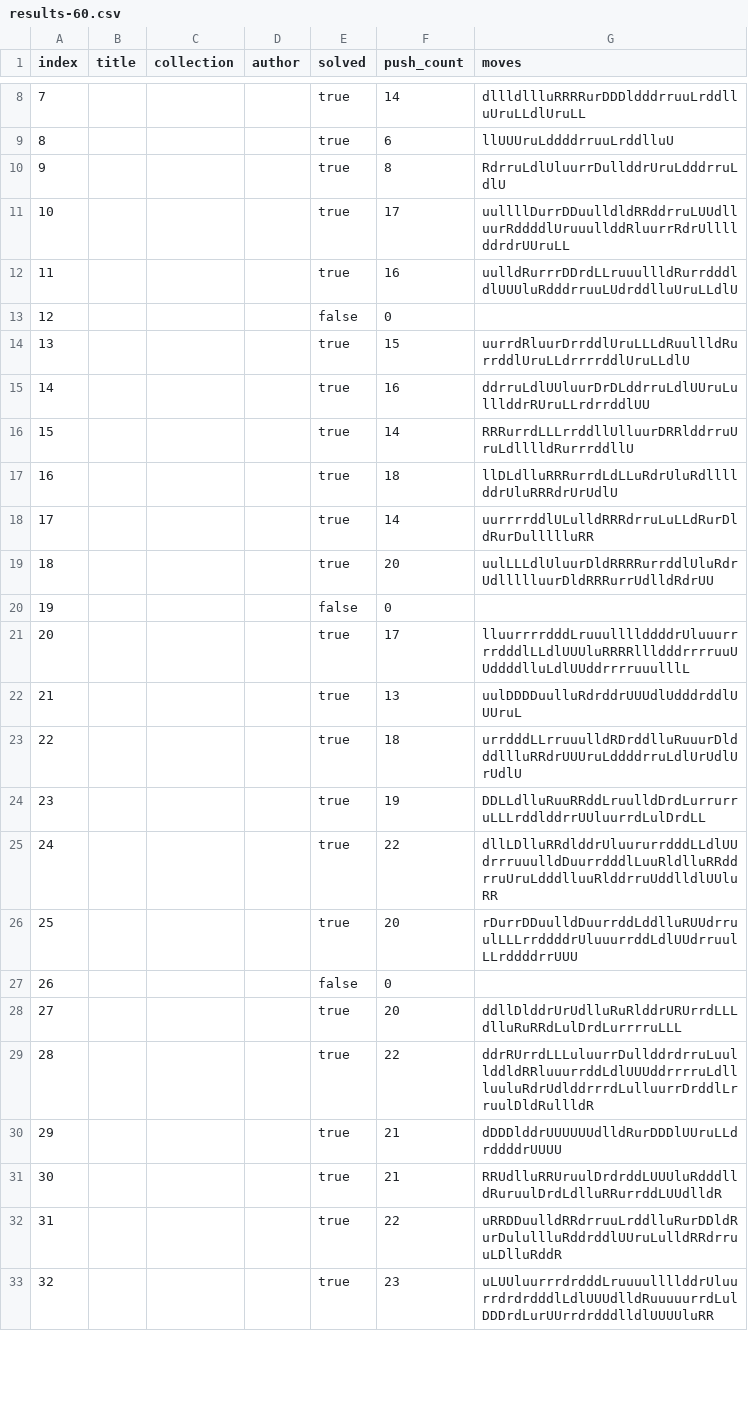
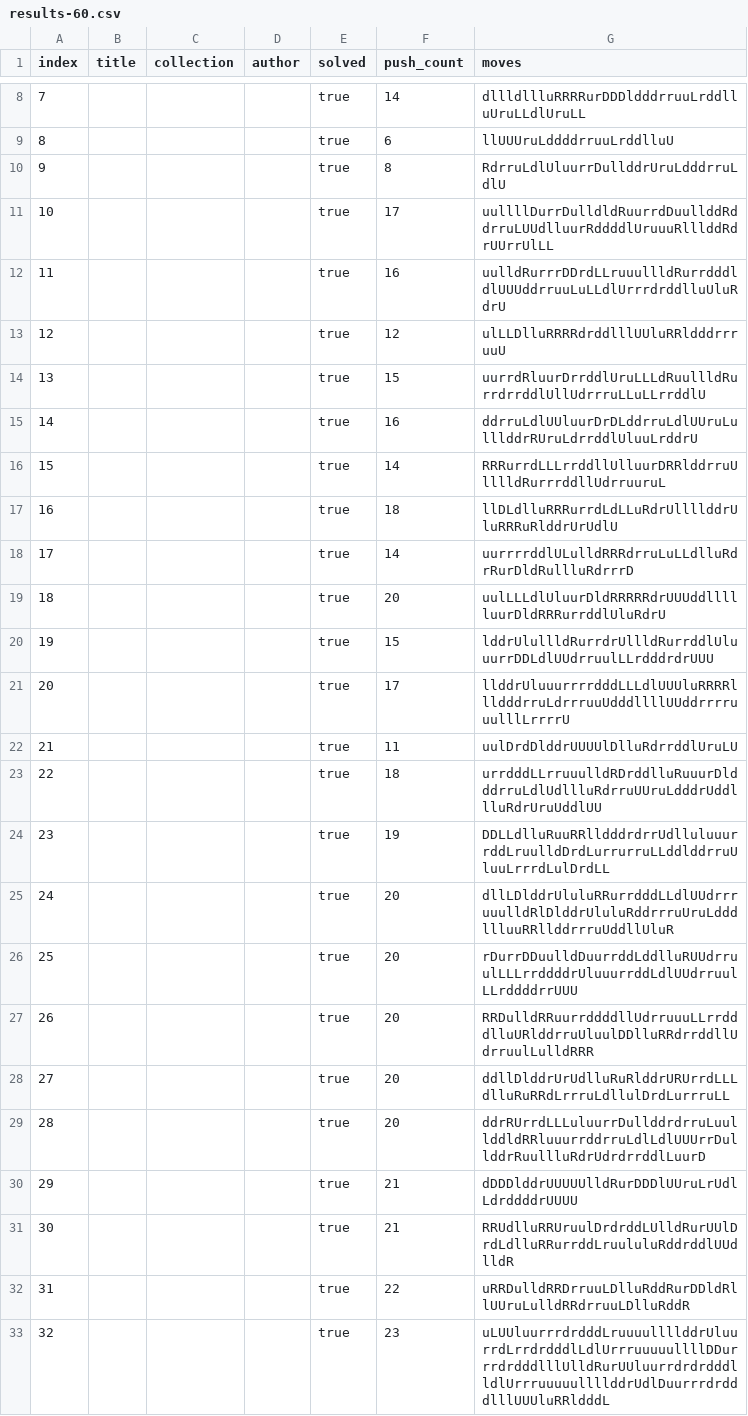
Before and after one commit to ofhope/sokoban-utils, a CSV file: solve-bench/results-60.csv, drawn as a sheet; only a part is shown, gaps mark what is left out; the diff covers the shown part only.

```diff
--- a/solve-bench/results-60.csv
+++ b/solve-bench/results-60.csv
@@ -10,24 +10,24 @@ index,title,collection,author,solved,push_count,moves
 9,,,,true,8,RdrruLdlUluurrDullddrUruLdddrruLdlU
-10,,,,true,17,uullllDurrDDuulldldRRddrruLUUdlluurRddddlUruuullddRluurrRdrUllllddrdrUUruLL
-11,,,,true,16,uulldRurrrDDrdLLruuullldRurrdddldlUUUluRdddrruuLUdrddlluUruLLdlU
-12,,,,false,0,
-13,,,,true,15,uurrdRluurDrrddlUruLLLdRuullldRurrddlUruLLdrrrrddlUruLLdlU
-14,,,,true,16,ddrruLdlUUluurDrDLddrruLdlUUruLulllddrRUruLLrdrrddlUU
-15,,,,true,14,RRRurrdLLLrrddllUlluurDRRlddrruUruLdlllldRurrrddllU
-16,,,,true,18,llDLdlluRRRurrdLdLLuRdrUluRdllllddrUluRRRdrUrUdlU
-17,,,,true,14,uurrrrddlULulldRRRdrruLuLLdRurDldRurDullllluRR
-18,,,,true,20,uulLLLdlUluurDldRRRRurrddlUluRdrUdllllluurDldRRRurrUdlldRdrUU
-19,,,,false,0,
-20,,,,true,17,lluurrrrdddLruuullllddddrUluuurrrrdddlLLdlUUUluRRRRllldddrrrruuUUddddlluLdlUUddrrrruuulllL
-21,,,,true,13,uulDDDDuulluRdrddrUUUdlUdddrddlUUUruL
-22,,,,true,18,urrdddLLrruuulldRDrddlluRuuurDldddllluRRdrUUUruLddddrruLdlUrUdlUrUdlU
-23,,,,true,19,DDLLdlluRuuRRddLruulldDrdLurrurruLLLrddlddrrUUluurrdLulDrdLL
-24,,,,true,22,dllLDlluRRdlddrUluururrdddLLdlUUdrrruuulldDuurrdddlLuuRldlluRRddrruUruLdddlluuRlddrruUddlldlUUluRR
+10,,,,true,17,uullllDurrDulldldRuurrdDuullddRddrruLUUdlluurRddddlUruuuRlllddRdrUUrrUlLL
+11,,,,true,16,uulldRurrrDDrdLLruuullldRurrdddldlUUUddrruuLuLLdlUrrrdrddlluUluRdrU
+12,,,,true,12,ulLLDlluRRRRdrddlllUUluRRldddrrruuU
+13,,,,true,15,uurrdRluurDrrddlUruLLLdRuullldRurrdrrddlUllUdrrruLLuLLrrddlU
+14,,,,true,16,ddrruLdlUUluurDrDLddrruLdlUUruLulllddrRUruLdrrddlUluuLrddrU
+15,,,,true,14,RRRurrdLLLrrddllUlluurDRRlddrruUlllldRurrrddllUdrruuruL
+16,,,,true,18,llDLdlluRRRurrdLdLLuRdrUllllddrUluRRRuRlddrUrUdlU
+17,,,,true,14,uurrrrddlULulldRRRdrruLuLLdlluRdrRurDldRullluRdrrrD
+18,,,,true,20,uulLLLdlUluurDldRRRRRdrUUUddllllluurDldRRRurrddlUluRdrU
+19,,,,true,15,lddrUlullldRurrdrUllldRurrddlUluuurrDDLdlUUdrruulLLrdddrdrUUU
+20,,,,true,17,llddrUluuurrrrdddLLLdlUUUluRRRRllldddrruLdrrruuUdddllllUUddrrrruuulllLrrrrU
+21,,,,true,11,uulDrdDlddrUUUUlDlluRdrrddlUruLU
+22,,,,true,18,urrdddLLrruuulldRDrddlluRuuurDldddrruLdlUdllluRdrruUUruLdddrUddllluRdrUruUddlUU
+23,,,,true,19,DDLLdlluRuuRRlldddrdrrUdlluluuurrddLruulldDrdLurrurruLLddlddrruUluuLrrrdLulDrdLL
+24,,,,true,20,dllLDlddrUluluRRurrdddLLdlUUdrrruuulldRlDlddrUluluRddrrruUruLdddllluuRRllddrrruUddllUluR
 25,,,,true,20,rDurrDDuulldDuurrddLddlluRUUdrruulLLLrrddddrUluuurrddLdlUUdrruulLLrddddrrUUU
-26,,,,false,0,
-27,,,,true,20,ddllDlddrUrUdlluRuRlddrURUrrdLLLdlluRuRRdLulDrdLurrrruLLL
-28,,,,true,22,ddrRUrrdLLLuluurrDullddrdrruLuullddldRRluuurrddLdlUUUddrrrruLdllluuluRdrUdlddrrrdLulluurrDrddlLrruulDldRullldR
-29,,,,true,21,dDDDlddrUUUUUUdlldRurDDDlUUruLLdrddddrUUUU
-30,,,,true,21,RRUdlluRRUruulDrdrddLUUUluRdddlldRuruulDrdLdlluRRurrddLUUdlldR
-31,,,,true,22,uRRDDuulldRRdrruuLrddlluRurDDldRurDulullluRddrddlUUruLulldRRdrruuLDlluRddR
-32,,,,true,23,uLUUluurrrdrdddLruuuullllddrUluurrdrdrdddlLdlUUUdlldRuuuuurrdLulDDDrdLurUUrrdrdddlldlUUUUluRR
+26,,,,true,20,RRDulldRRuurrddddllUdrruuuLLrrdddlluURlddrruUluulDDlluRRdrrddllUdrruulLulldRRR
+27,,,,true,20,ddllDlddrUrUdlluRuRlddrURUrrdLLLdlluRuRRdLrrruLdllulDrdLurrruLL
+28,,,,true,20,ddrRUrrdLLLuluurrDullddrdrruLuullddldRRluuurrddrruLdlLdlUUUrrDullddrRuullluRdrUdrdrrddlLuurD
+29,,,,true,21,dDDDlddrUUUUUlldRurDDDlUUruLrUdlLdrddddrUUUU
+30,,,,true,21,RRUdlluRRUruulDrdrddLUlldRurUUlDrdLdlluRRurrddLruululuRddrddlUUdlldR
+31,,,,true,22,uRRDulldRRDrruuLDlluRddRurDDldRllUUruLulldRRdrruuLDlluRddR
+32,,,,true,23,uLUUluurrrdrdddLruuuullllddrUluurrdLrrdrdddlLdlUrrruuuuullllDDurrrdrdddlllUlldRurUUluurrdrdrdddlldlUrrruuuuullllddrUdlDuurrrdrdddlllUUUluRRldddL
```
Also changed, not shown: 45 edited cells elsewhere in this file, solve-bench/results-100.csv, 2 other files.
